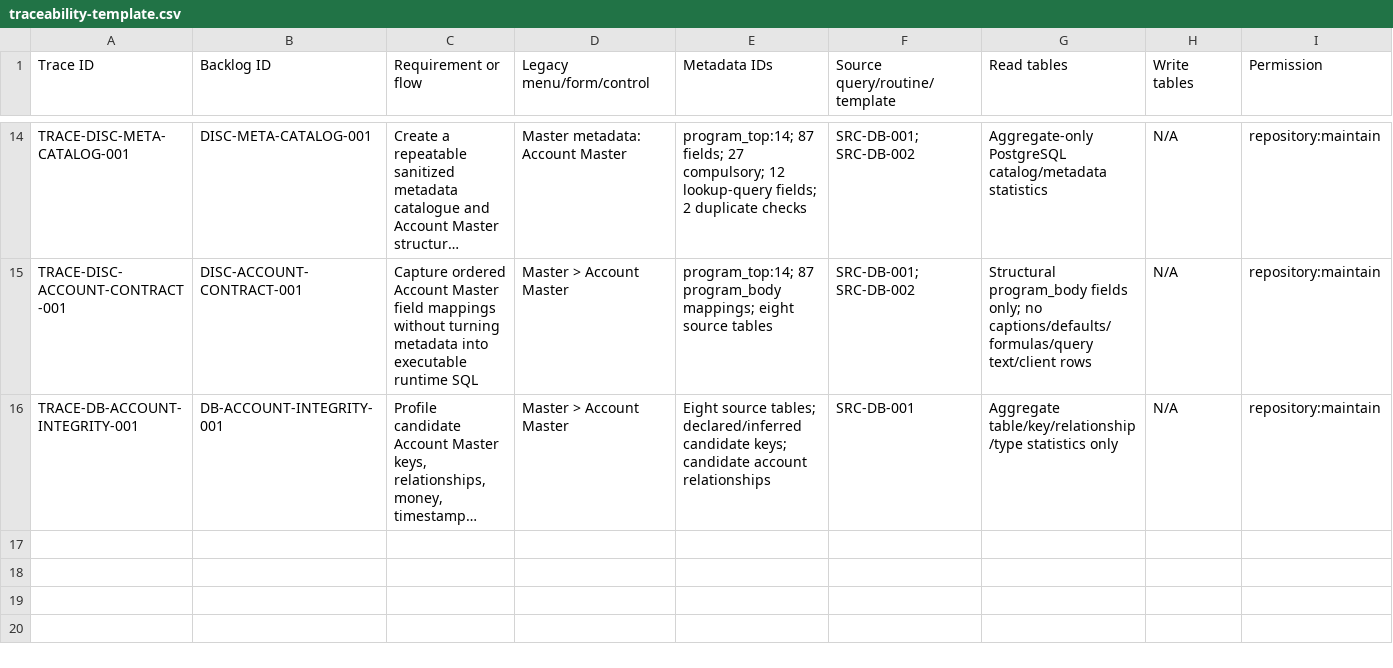
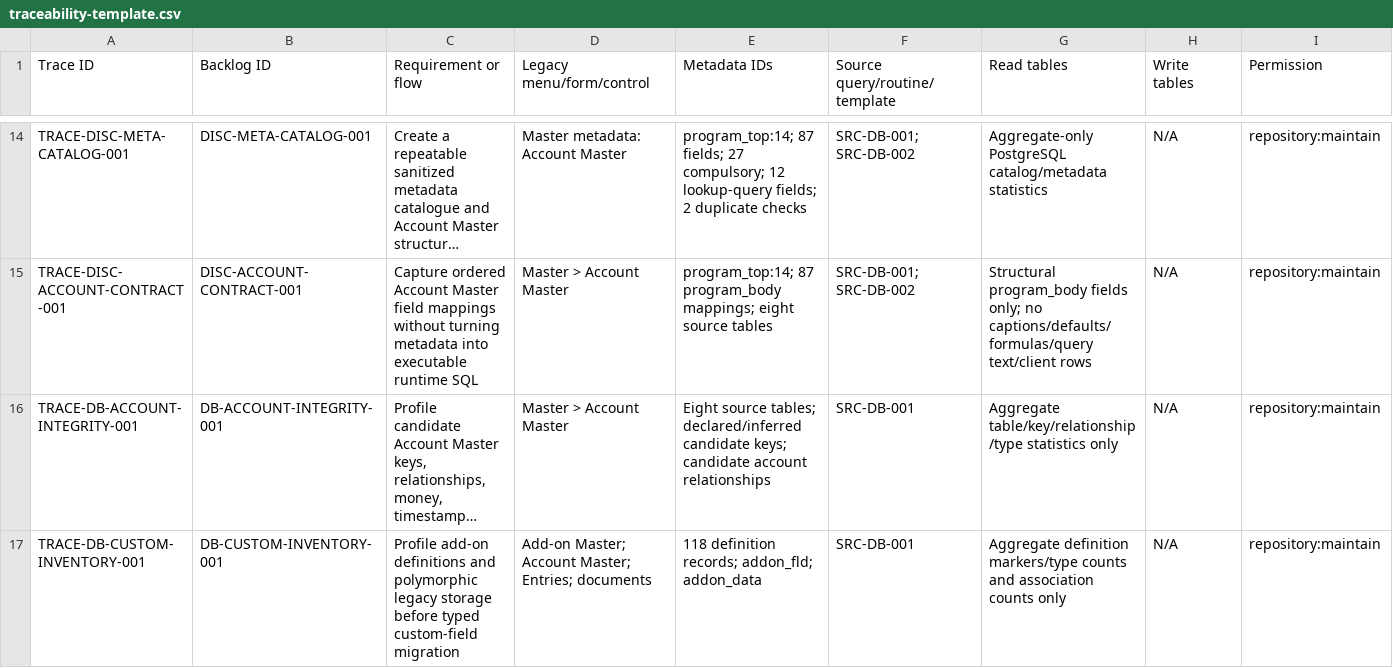
Before and after one commit to deepsanghavi1002/SMARTwinFA-web, a CSV file: docs/testing/traceability-template.csv, drawn as a sheet; only a part is shown, gaps mark what is left out; long unchanged cells end in …; rows hold the shown columns only; the diff names each change by its address in the sheet, - before the commit and + after, or states it on an @@ line.

Commit message:
Profile legacy add-on metadata

```diff
--- a/docs/testing/traceability-template.csv
+++ b/docs/testing/traceability-template.csv
+row 17: TRACE-DB-CUSTOM-INVENTORY-001 | DB-CUSTOM-INVENTORY-001 | Profile add-on definitions and polymorphic legacy storage before typed custom-field migration | Add-on Master; Account Master; Entries; documents | 118 definition records; addon_fld; addon_data | SRC-DB-001 | Aggregate definition markers/type counts and association counts only | N/A | repository:maintain
```
Also changed, not shown: docs/migration/backlog.csv, 6 other files.
